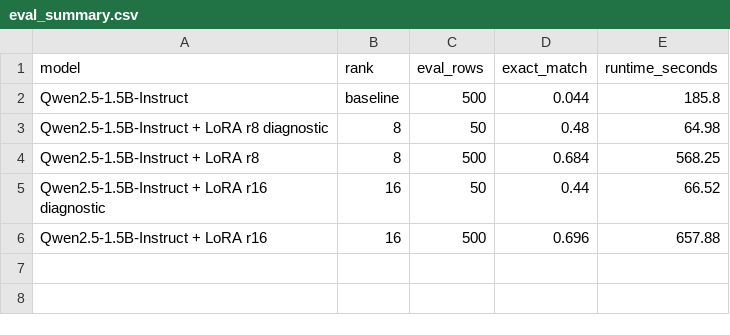
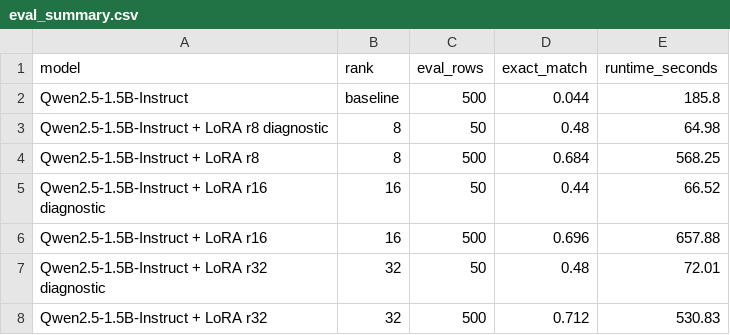
Before and after one commit to W-Kaski/qwen-qlora-sql-benchmark, a CSV file: results/tables/eval_summary.csv, drawn as a sheet; the diff names each change by its address in the sheet, - before the commit and + after, or states it on an @@ line.

```diff
--- a/results/tables/eval_summary.csv
+++ b/results/tables/eval_summary.csv
+row 7: Qwen2.5-1.5B-Instruct + LoRA r32 diagnostic | 32 | 50 | 0.48 | 72.01
+row 8: Qwen2.5-1.5B-Instruct + LoRA r32 | 32 | 500 | 0.712 | 530.83
```
Also changed, not shown: results/tables/training_summary.csv, 11 other files.
